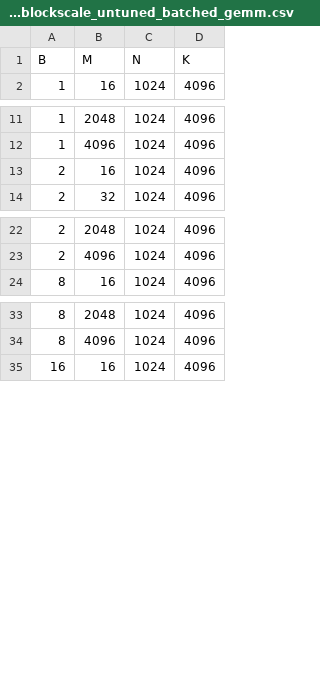
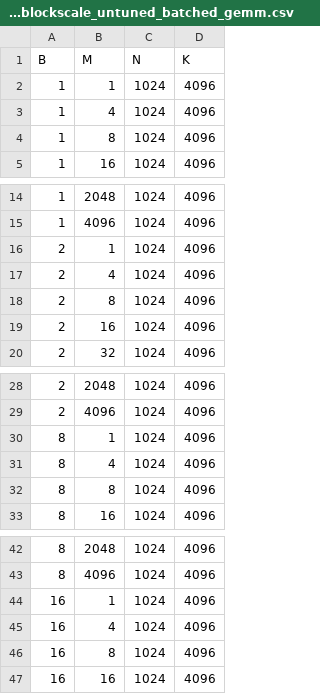
Before and after one commit to zhentaocc/aiter, a CSV file: aiter/configs/fp8_blockscale_untuned_batched_gemm.csv, drawn as a sheet; only a part is shown, gaps mark what is left out; the diff names each change by its address in the sheet, - before the commit and + after, or states it on an @@ line.

Commit message:
Tune M=1,4,8 decode shapes (CK MPadding path)
Add B in {1,2,8,16} x M in {1,4,8} (N=1024, K=4096) to the untuned set
and tune them. M < 16 runs through CK's MPadding GemmSpecialization
(padded up to MPerBlock=16). Best kids:
  - B=1,2 -> kid 6 (256x16x64x128, Intrawave v1): ~24.8us / ~34.3us
  - B=8,16 -> kid 8 (256x16x64x256, Intrawave v1): ~111us / ~200us

Tuned CSV now covers 56 shapes (44 prefill + 12 decode).

```diff
--- a/aiter/configs/fp8_blockscale_untuned_batched_gemm.csv
+++ b/aiter/configs/fp8_blockscale_untuned_batched_gemm.csv
+row 2: 1 | 1 | 1024 | 4096
+row 3: 1 | 4 | 1024 | 4096
+row 4: 1 | 8 | 1024 | 4096
+row 16: 2 | 1 | 1024 | 4096
+row 17: 2 | 4 | 1024 | 4096
+row 18: 2 | 8 | 1024 | 4096
+row 30: 8 | 1 | 1024 | 4096
+row 31: 8 | 4 | 1024 | 4096
+row 32: 8 | 8 | 1024 | 4096
+row 44: 16 | 1 | 1024 | 4096
+row 45: 16 | 4 | 1024 | 4096
+row 46: 16 | 8 | 1024 | 4096
```
